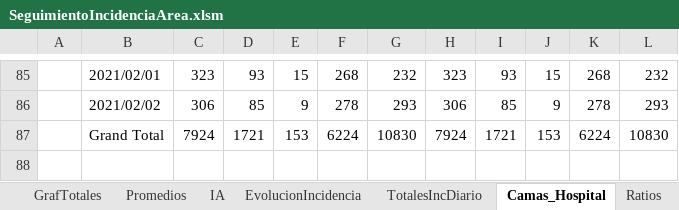
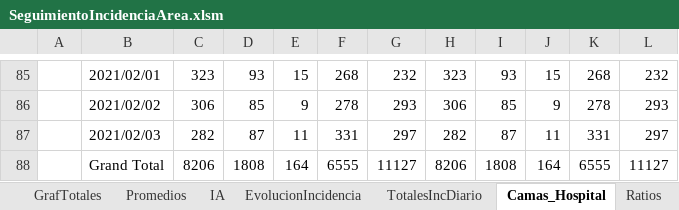
Before and after one commit to NiSanRo/Datos_Covid_Portal_Sergas, an Excel workbook: SeguimientoIncidenciaArea.xlsm, sheet Camas_Hospital, drawn as a sheet; only a part is shown, gaps mark what is left out; values as stored, in another font and other column widths than the file's, no borders; charts and pictures not drawn; addresses are those after the commit; the diff names each change by its address in the sheet, - before the commit and + after, or states it on an @@ line.

```diff
--- a/SeguimientoIncidenciaArea.xlsm (sheet Camas_Hospital)
+++ b/SeguimientoIncidenciaArea.xlsm (sheet Camas_Hospital)
+row 87:  | 2021/02/03 | 282 | 87 | 11 | 331 | 297 | 282 | 87 | 11 | 331 | 297
-C88: 7924
+C88: 8206
-D88: 1721
+D88: 1808
-E88: 153
+E88: 164
-F88: 6224
+F88: 6555
-G88: 10830
+G88: 11127
-H88: 7924
+H88: 8206
-I88: 1721
+I88: 1808
-J88: 153
+J88: 164
-K88: 6224
+K88: 6555
-L88: 10830
+L88: 11127
```
Also changed, not shown: sheet IA, sheet HistoricoCifrasTotales, sheet Fallecidos_Hospital, sheet Promedios, sheet EvolucionIncidencia, sheet SeguimientoFerrol, 15 more sheets, hidden cells, charts or pictures, 7 other files.
